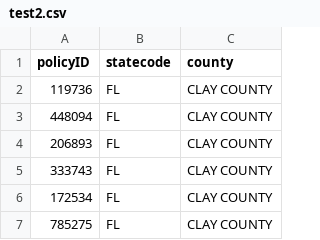
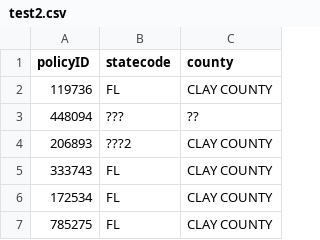
Before and after one commit to parks13/InventoryManagement, a CSV file: test2.csv, drawn as a sheet; only a part is shown.

```diff
--- a/test2.csv
+++ b/test2.csv
@@ -2,4 +2,4 @@ policyID,statecode,county
 119736,FL,CLAY COUNTY
-448094,FL,CLAY COUNTY
-206893,FL,CLAY COUNTY
+448094,???,??
+206893,???2,CLAY COUNTY
 333743,FL,CLAY COUNTY
```
Also changed, not shown: 4 other files.
